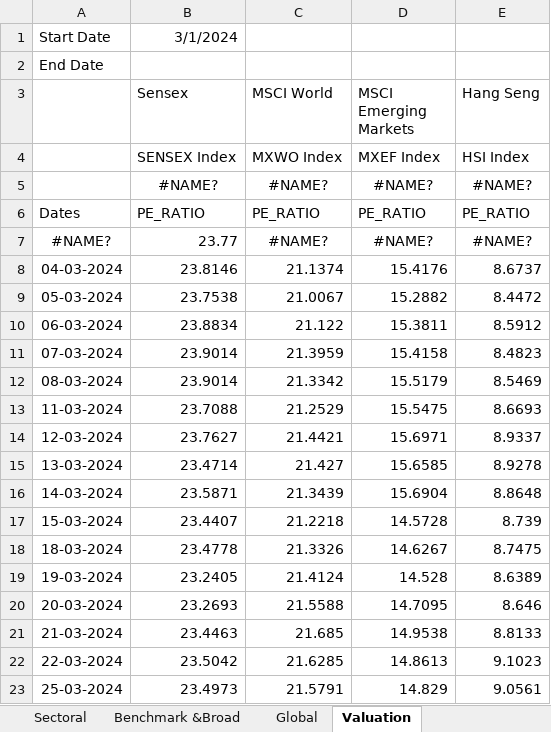
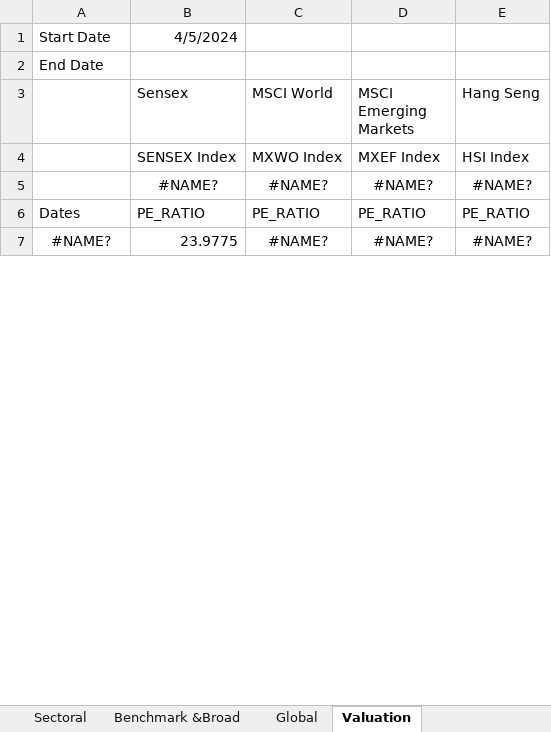
Before and after one commit to a0pawar/Financial-Markets-Dashboard, an Excel workbook: Consolidated_Fin_market Data.xlsx, sheet Valuation, drawn as a sheet; only a part is shown; values as stored, in another font and other column widths than the file's, no borders; removed rows and columns are numbered as before the commit, all else as after; the diff covers the shown part only; the diff names each change by its address in the sheet, - before the commit and + after, or states it on an @@ line.

```diff
--- a/Consolidated_Fin_market Data.xlsx (sheet Valuation)
+++ b/Consolidated_Fin_market Data.xlsx (sheet Valuation)
-B1 (Sensex): 3/1/2024
+B1 (Sensex): 4/5/2024
-B7 (Sensex): 23.77
+B7 (Sensex): 23.9775
-row 8: 04-03-2024 | 23.8146 | 21.1374 | 15.4176 | 8.6737
-row 9: 05-03-2024 | 23.7538 | 21.0067 | 15.2882 | 8.4472
-row 10: 06-03-2024 | 23.8834 | 21.122 | 15.3811 | 8.5912
-row 11: 07-03-2024 | 23.9014 | 21.3959 | 15.4158 | 8.4823
-row 12: 08-03-2024 | 23.9014 | 21.3342 | 15.5179 | 8.5469
-row 13: 11-03-2024 | 23.7088 | 21.2529 | 15.5475 | 8.6693
-row 14: 12-03-2024 | 23.7627 | 21.4421 | 15.6971 | 8.9337
-row 15: 13-03-2024 | 23.4714 | 21.427 | 15.6585 | 8.9278
-row 16: 14-03-2024 | 23.5871 | 21.3439 | 15.6904 | 8.8648
-row 17: 15-03-2024 | 23.4407 | 21.2218 | 14.5728 | 8.739
-row 18: 18-03-2024 | 23.4778 | 21.3326 | 14.6267 | 8.7475
-row 19: 19-03-2024 | 23.2405 | 21.4124 | 14.528 | 8.6389
-row 20: 20-03-2024 | 23.2693 | 21.5588 | 14.7095 | 8.646
-row 21: 21-03-2024 | 23.4463 | 21.685 | 14.9538 | 8.8133
-row 22: 22-03-2024 | 23.5042 | 21.6285 | 14.8613 | 9.1023
-row 23: 25-03-2024 | 23.4973 | 21.5791 | 14.829 | 9.0561
```
Also changed, not shown: 25 added rows, 9 removed rows and 569 edited cells elsewhere in this sheet, sheet Benchmark &Broad, sheet Market Impact tracker, sheet Sectoral, sheet Financial Stress, sheet Global, sheet Flows to Equity, 1 more sheet, formulas that keep their value, 1 other file.
